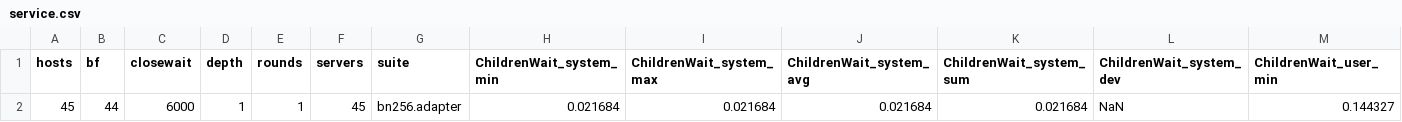
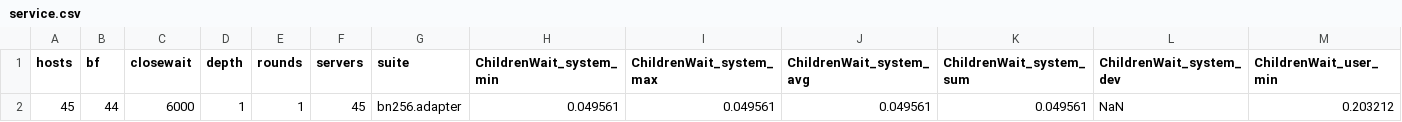
Before and after one commit to dedis/student_19_nylechain, a CSV file: simulation/test_data/service.csv, drawn as a sheet; only a part is shown; removed rows and columns are numbered as before the commit, all else as after; rows hold the shown columns only; the diff names each change by its address in the sheet, - before the commit and + after, or states it on an @@ line.

```diff
--- a/simulation/test_data/service.csv
+++ b/simulation/test_data/service.csv
-row 2: 45 | 44 | 6000 | 1 | 1 | 45 | bn256.adapter | 0.021684 | 0.021684 | 0.021684 | 0.021684 | NaN | 0.144327
+row 2: 45 | 44 | 6000 | 1 | 1 | 45 | bn256.adapter | 0.049561 | 0.049561 | 0.049561 | 0.049561 | NaN | 0.203212
```
Also changed, not shown: 3 other files.
